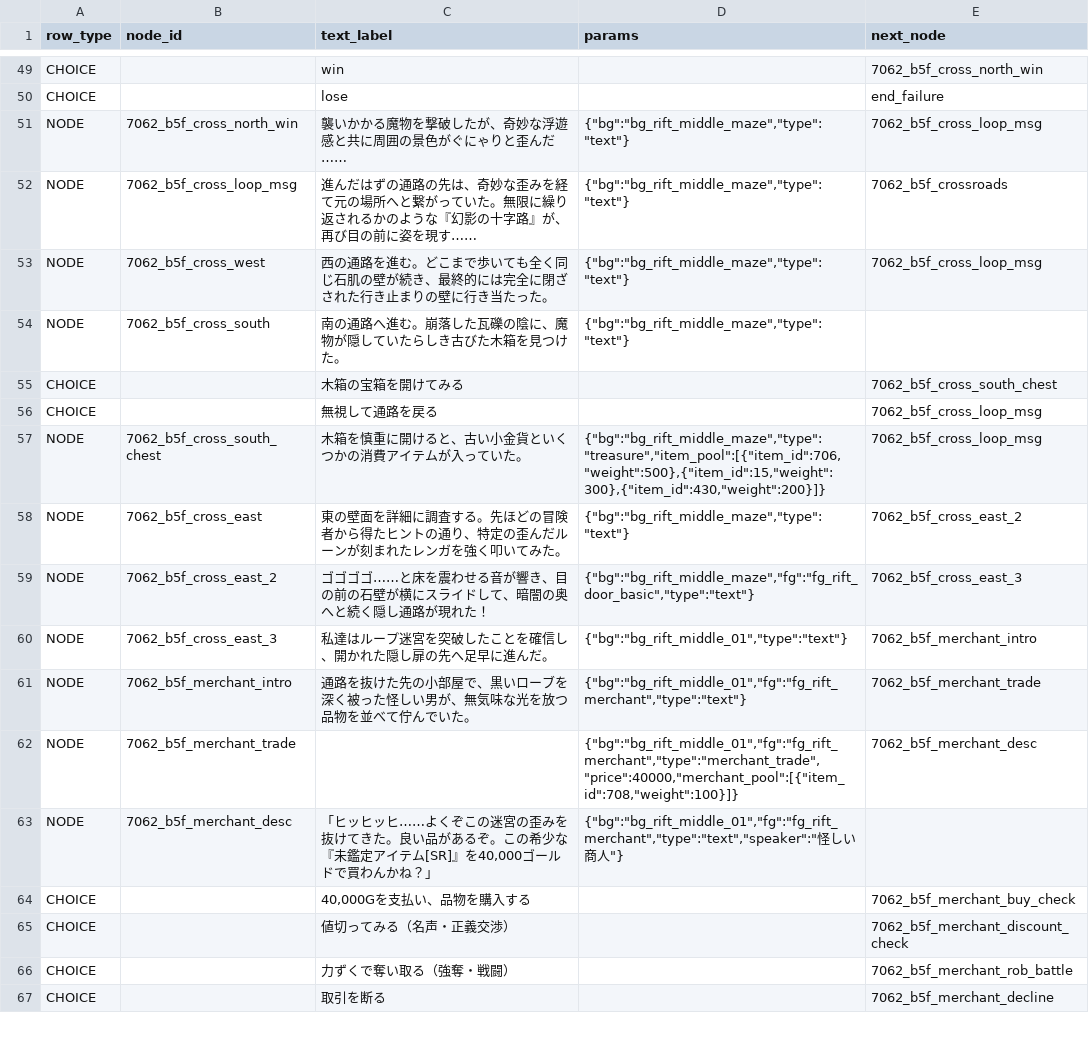
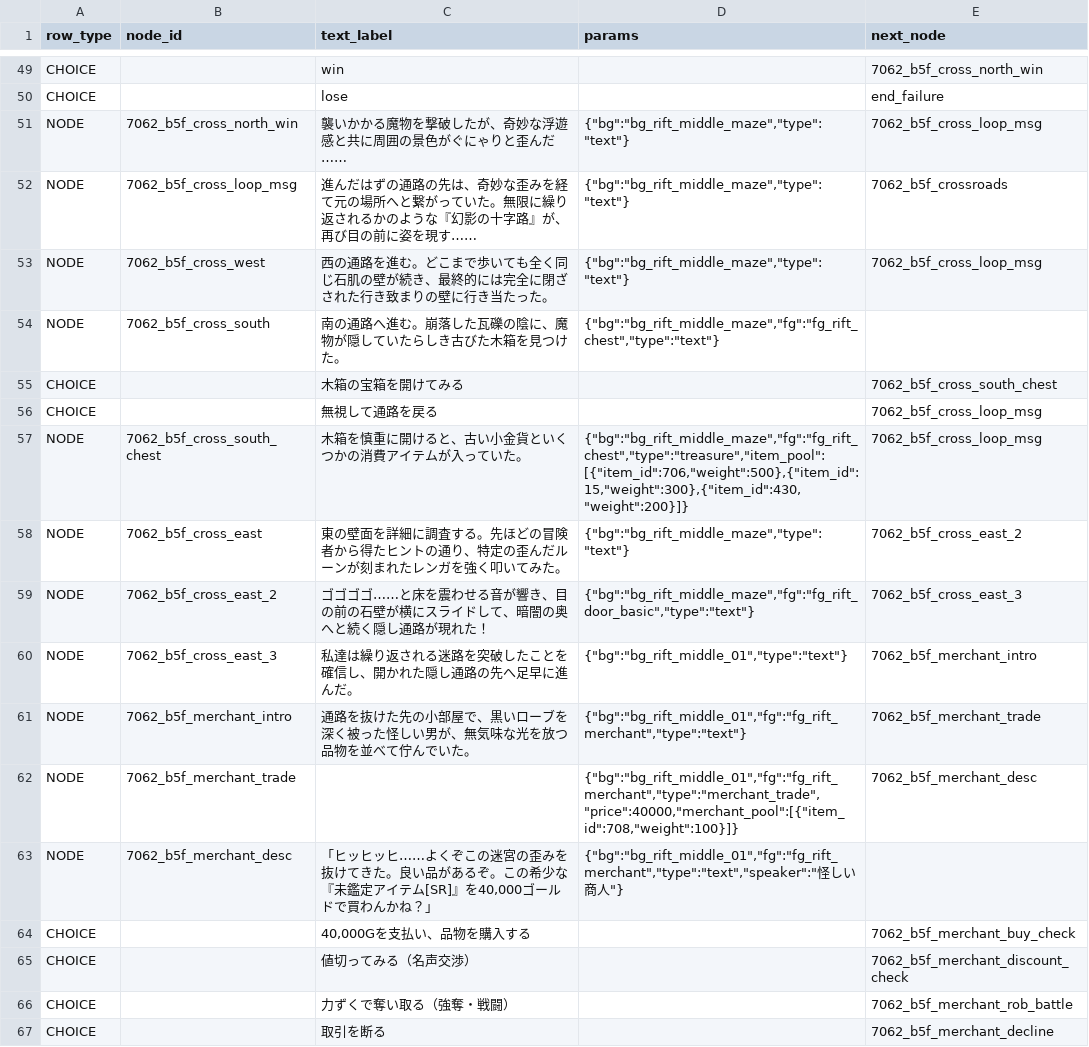
Before and after one commit to kiyoshikitamura/code-wirth-dawn, a CSV file: src/data/csv/scenarios/7062_qst_rift_middle.csv, drawn as a sheet; only a part is shown, gaps mark what is left out; the diff covers the shown part only.

Commit message:
fix(quest): resolve scenario node parameter discard issues, fix B5F issues, add reputation check support

```diff
--- a/src/data/csv/scenarios/7062_qst_rift_middle.csv
+++ b/src/data/csv/scenarios/7062_qst_rift_middle.csv
@@ -52,10 +52,10 @@ NODE,7062_b5f_cross_north_win,襲いかかる魔物を撃破したが、奇妙
 NODE,7062_b5f_cross_loop_msg,進んだはずの通路の先は、奇妙な歪みを経て元の場所へと繋がっていた。無限に繰り返されるかのような『幻影の十字路』が、再び目の前に姿を現す……,"{""bg"":""bg_rift_middle_maze"",""type"":""text""}",7062_b5f_crossroads
-NODE,7062_b5f_cross_west,西の通路を進む。どこまで歩いても全く同じ石肌の壁が続き、最終的には完全に閉ざされた行き止まりの壁に行き当たった。,"{""bg"":""bg_rift_middle_maze"",""type"":""text""}",7062_b5f_cross_loop_msg
-NODE,7062_b5f_cross_south,南の通路へ進む。崩落した瓦礫の陰に、魔物が隠していたらしき古びた木箱を見つけた。,"{""bg"":""bg_rift_middle_maze"",""type"":""text""}",
+NODE,7062_b5f_cross_west,西の通路を進む。どこまで歩いても全く同じ石肌の壁が続き、最終的には完全に閉ざされた行き致まりの壁に行き当たった。,"{""bg"":""bg_rift_middle_maze"",""type"":""text""}",7062_b5f_cross_loop_msg
+NODE,7062_b5f_cross_south,南の通路へ進む。崩落した瓦礫の陰に、魔物が隠していたらしき古びた木箱を見つけた。,"{""bg"":""bg_rift_middle_maze"",""fg"":""fg_rift_chest"",""type"":""text""}",
 CHOICE,,木箱の宝箱を開けてみる,,7062_b5f_cross_south_chest
 CHOICE,,無視して通路を戻る,,7062_b5f_cross_loop_msg
-NODE,7062_b5f_cross_south_chest,木箱を慎重に開けると、古い小金貨といくつかの消費アイテムが入っていた。,"{""bg"":""bg_rift_middle_maze"",""type"":""treasure"",""item_pool"":[{""item_id"":706,""weight"":500},{""item_id"":15,""weight"":300},{""item_id"":430,""weight"":200}]}",7062_b5f_cross_loop_msg
+NODE,7062_b5f_cross_south_chest,木箱を慎重に開けると、古い小金貨といくつかの消費アイテムが入っていた。,"{""bg"":""bg_rift_middle_maze"",""fg"":""fg_rift_chest"",""type"":""treasure"",""item_pool"":[{""item_id"":706,""weight"":500},{""item_id"":15,""weight"":300},{""item_id"":430,""weight"":200}]}",7062_b5f_cross_loop_msg
 NODE,7062_b5f_cross_east,東の壁面を詳細に調査する。先ほどの冒険者から得たヒントの通り、特定の歪んだルーンが刻まれたレンガを強く叩いてみた。,"{""bg"":""bg_rift_middle_maze"",""type"":""text""}",7062_b5f_cross_east_2
 NODE,7062_b5f_cross_east_2,ゴゴゴゴ……と床を震わせる音が響き、目の前の石壁が横にスライドして、暗闇の奥へと続く隠し通路が現れた！,"{""bg"":""bg_rift_middle_maze"",""fg"":""fg_rift_door_basic"",""type"":""text""}",7062_b5f_cross_east_3
-NODE,7062_b5f_cross_east_3,私達はループ迷宮を突破したことを確信し、開かれた隠し扉の先へ足早に進んだ。,"{""bg"":""bg_rift_middle_01"",""type"":""text""}",7062_b5f_merchant_intro
+NODE,7062_b5f_cross_east_3,私達は繰り返される迷路を突破したことを確信し、開かれた隠し通路の先へ足早に進んだ。,"{""bg"":""bg_rift_middle_01"",""type"":""text""}",7062_b5f_merchant_intro
 NODE,7062_b5f_merchant_intro,通路を抜けた先の小部屋で、黒いローブを深く被った怪しい男が、無気味な光を放つ品物を並べて佇んでいた。,"{""bg"":""bg_rift_middle_01"",""fg"":""fg_rift_merchant"",""type"":""text""}",7062_b5f_merchant_trade
@@ -64,3 +64,3 @@ NODE,7062_b5f_merchant_desc,"「ヒッヒッヒ……よくぞこの迷宮の歪
 CHOICE,,"40,000Gを支払い、品物を購入する",,7062_b5f_merchant_buy_check
-CHOICE,,値切ってみる（名声・正義交渉）,,7062_b5f_merchant_discount_check
+CHOICE,,値切ってみる（名声交渉）,,7062_b5f_merchant_discount_check
 CHOICE,,力ずくで奪い取る（強奪・戦闘）,,7062_b5f_merchant_rob_battle
```
Also changed, not shown: 9 edited cells elsewhere in this file, 2 other files.
